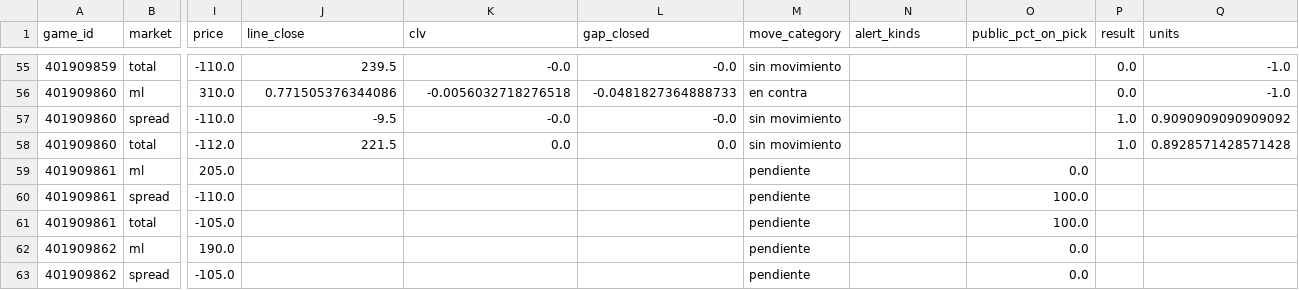
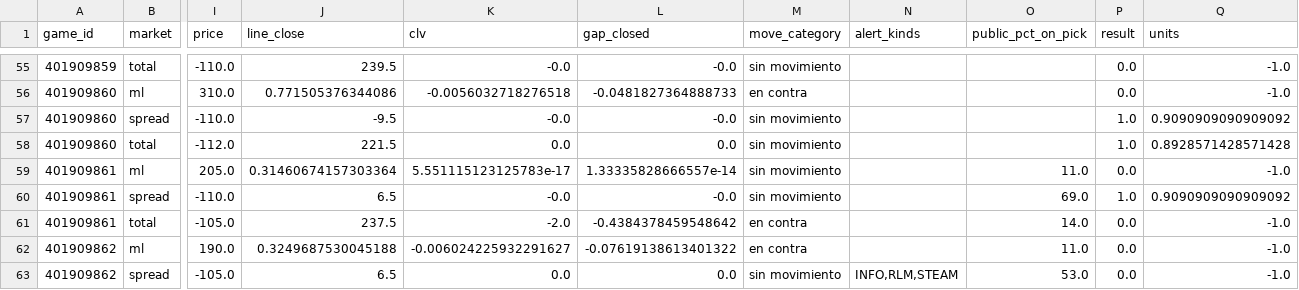
Before and after one commit to DaveBarracuda/nba-quant, a CSV file: ledger/github/picks.csv, drawn as a sheet; only a part is shown, gaps mark what is left out; the diff covers the shown part only; the diff names each change by its address in the sheet, - before the commit and + after, or states it on an @@ line.

```diff
--- a/ledger/github/picks.csv
+++ b/ledger/github/picks.csv
-J59 (line_close): (empty)
+J59 (line_close): 0.31460674157303364
-K59 (clv): (empty)
+K59 (clv): 5.551115123125783e-17
-L59 (gap_closed): (empty)
+L59 (gap_closed): 1.33335828666557e-14
-M59:M60 (move_category): pendiente
+M59:M60 (move_category): sin movimiento
-O59 (public_pct_on_pick): 0.0
+O59 (public_pct_on_pick): 11.0
-P59 (result): (empty)
+P59 (result): 0.0
-Q59 (units): (empty)
+Q59 (units): -1.0
-J60 (line_close): (empty)
+J60 (line_close): 6.5
-K60 (clv): (empty)
+K60 (clv): -0.0
-L60 (gap_closed): (empty)
+L60 (gap_closed): -0.0
-O60 (public_pct_on_pick): 100.0
+O60 (public_pct_on_pick): 69.0
-P60 (result): (empty)
+P60 (result): 1.0
-Q60 (units): (empty)
+Q60 (units): 0.9090909090909092
-J61 (line_close): (empty)
+J61 (line_close): 237.5
-K61 (clv): (empty)
+K61 (clv): -2.0
-L61 (gap_closed): (empty)
+L61 (gap_closed): -0.4384378459548642
-M61:M62 (move_category): pendiente
+M61:M62 (move_category): en contra
-O61 (public_pct_on_pick): 100.0
+O61 (public_pct_on_pick): 14.0
-P61:P63 (result): (empty)
+P61:P63 (result): 0.0
-Q61:Q63 (units): (empty)
+Q61:Q63 (units): -1.0
-J62 (line_close): (empty)
+J62 (line_close): 0.3249687530045188
-K62 (clv): (empty)
+K62 (clv): -0.006024225932291627
-L62 (gap_closed): (empty)
+L62 (gap_closed): -0.07619138613401322
-O62 (public_pct_on_pick): 0.0
+O62 (public_pct_on_pick): 11.0
-J63 (line_close): (empty)
+J63 (line_close): 6.5
-K63 (clv): (empty)
+K63 (clv): 0.0
-L63 (gap_closed): (empty)
+L63 (gap_closed): 0.0
-M63 (move_category): pendiente
+M63 (move_category): sin movimiento
-N63 (alert_kinds): (empty)
+N63 (alert_kinds): INFO,RLM,STEAM
-O63 (public_pct_on_pick): 0.0
+O63 (public_pct_on_pick): 53.0
```
Also changed, not shown: 126 edited cells elsewhere in this file, ledger/github/summary.csv, 1 other file.
